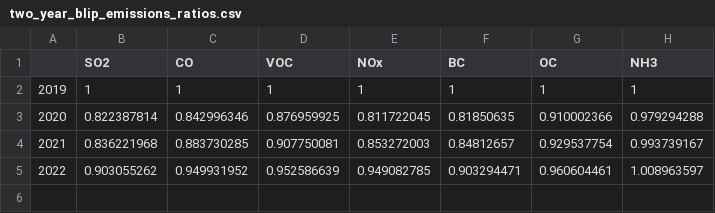
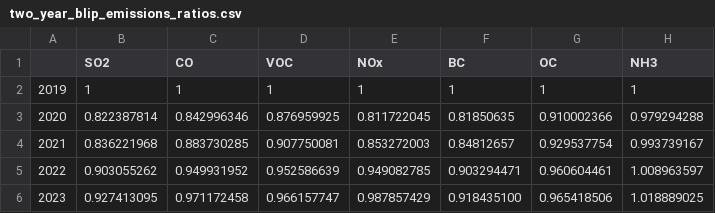
Before and after one commit to ClimateIndicator/forcing-timeseries, a CSV file: data/slcf_emissions/forster_et_al_2020/two_year_blip_emissions_ratios.csv, drawn as a sheet.

```diff
--- a/data/slcf_emissions/forster_et_al_2020/two_year_blip_emissions_ratios.csv
+++ b/data/slcf_emissions/forster_et_al_2020/two_year_blip_emissions_ratios.csv
@@ -5 +5,2 @@
 2022,0.903055262,0.949931952,0.952586639,0.949082785,0.903294471,0.960604461,1.008963597
+2023,0.927413095,0.971172458,0.966157747,0.987857429,0.918435100,0.965418506,1.018889025
```
Also changed, not shown: output/gfed4.1s_1997-2023.csv, 2 other files.
